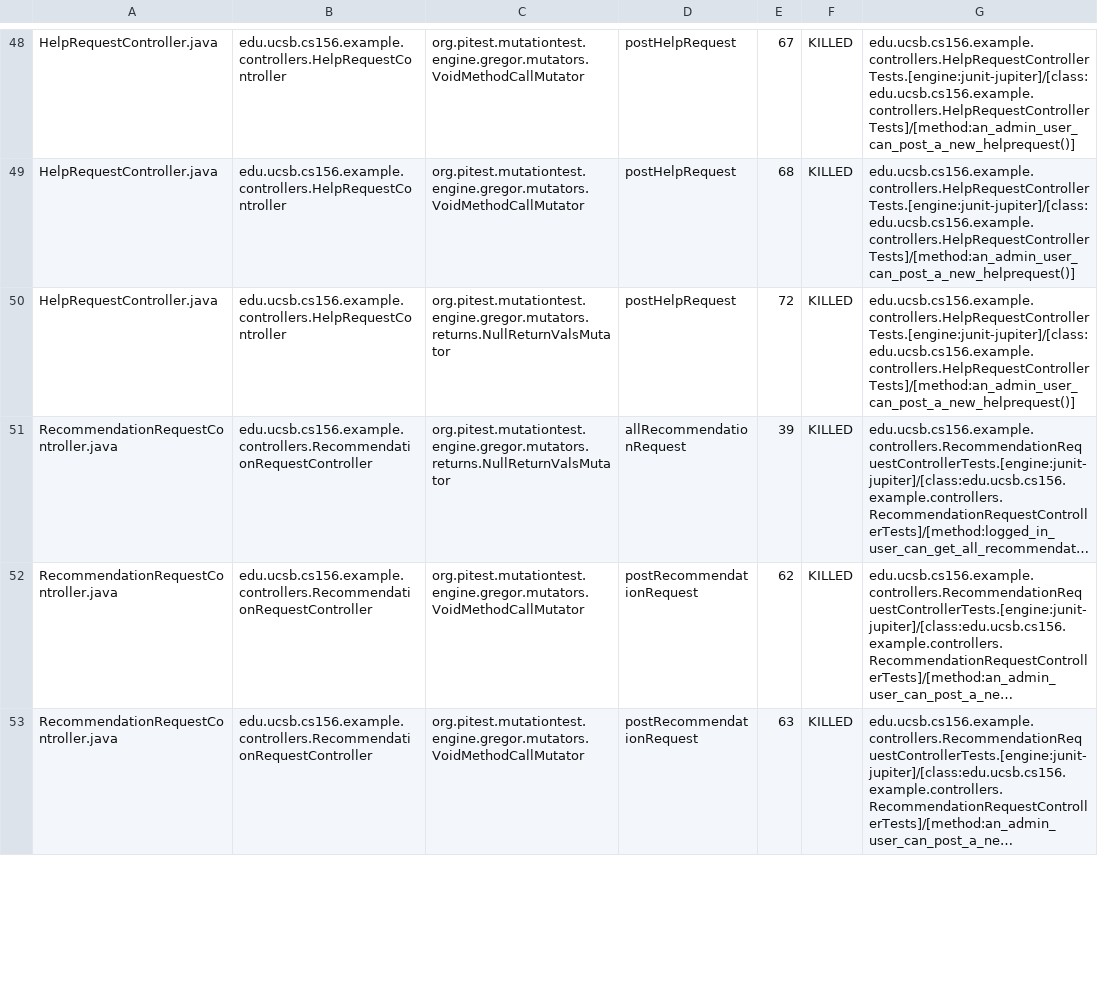
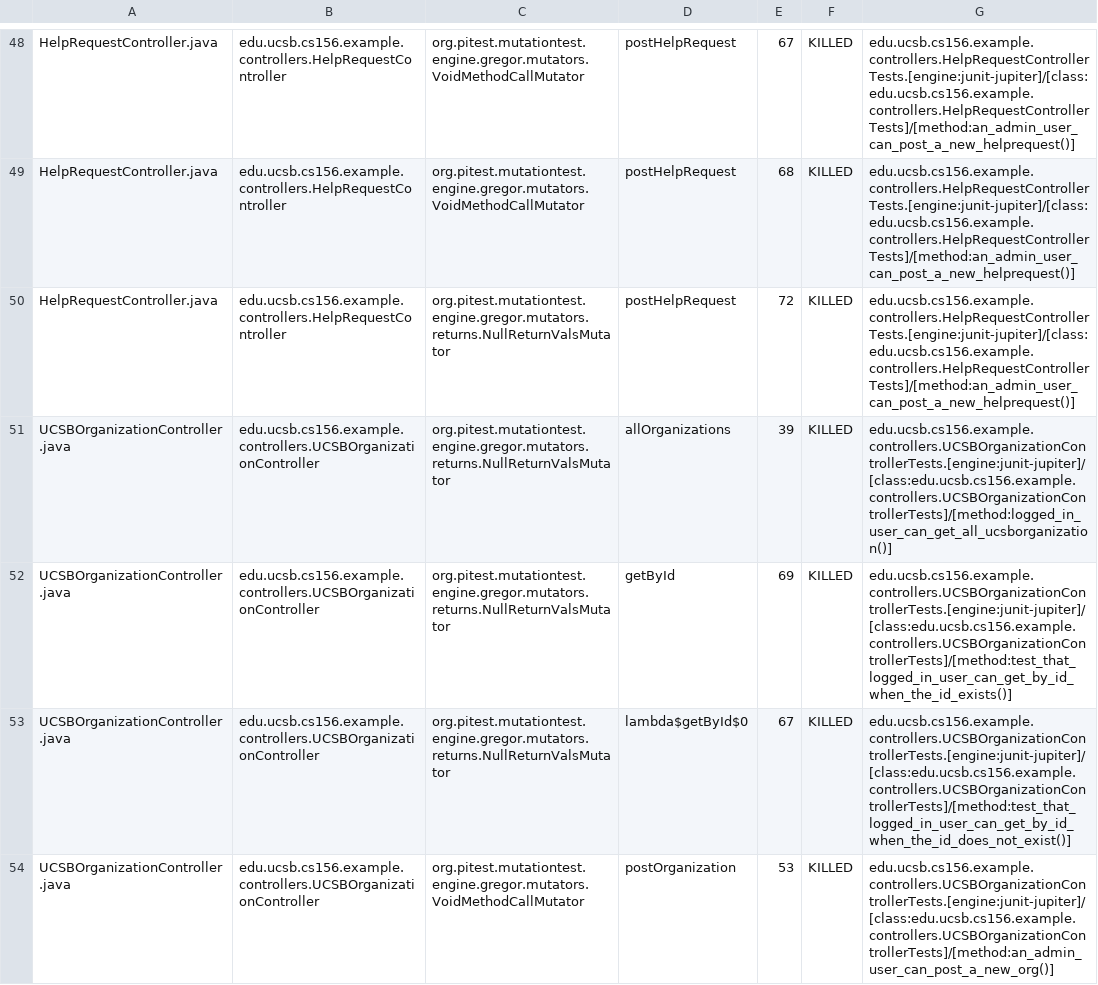
Before and after one commit to ucsb-cs156-f23/team02-f23-5pm-2, a CSV file: pitest/mutations.csv, drawn as a sheet; only a part is shown, gaps mark what is left out; the shorter side is filled out with more unchanged rows; long unchanged cells end in …; the diff covers the shown part only; the diff names each change by its address in the sheet, - before the commit and + after, or states it on an @@ line.

Commit message:
Deploying to gh-pages from @ ucsb-cs156-f23/team02-f23-5pm-2@8cfc903a31464c5ad786fbf6f7562805a78ecfa7 🚀

```diff
--- a/pitest/mutations.csv
+++ b/pitest/mutations.csv
+row 51: UCSBOrganizationController.java | edu.ucsb.cs156.example.controllers.UCSBOrganizationController | org.pitest.mutationtest.engine.gregor.mutators.returns.NullReturnValsMutator | allOrganizations | 39 | KILLED | edu.ucsb.cs156.example.controllers.UCSBOrganizationControllerTests.[engine:junit-jupiter]/[class:edu.ucsb.cs156.example.controllers.UCSBOrganizationControllerTests]/[method:logged_in_user_can_get_all_ucsborganization()]
+row 52: UCSBOrganizationController.java | edu.ucsb.cs156.example.controllers.UCSBOrganizationController | org.pitest.mutationtest.engine.gregor.mutators.returns.NullReturnValsMutator | getById | 69 | KILLED | edu.ucsb.cs156.example.controllers.UCSBOrganizationControllerTests.[engine:junit-jupiter]/[class:edu.ucsb.cs156.example.controllers.UCSBOrganizationControllerTests]/[method:test_that_logged_in_user_can_get_by_id_when_the_id_exists()]
+row 53: UCSBOrganizationController.java | edu.ucsb.cs156.example.controllers.UCSBOrganizationController | org.pitest.mutationtest.engine.gregor.mutators.returns.NullReturnValsMutator | lambda$getById$0 | 67 | KILLED | edu.ucsb.cs156.example.controllers.UCSBOrganizationControllerTests.[engine:junit-jupiter]/[class:edu.ucsb.cs156.example.controllers.UCSBOrganizationControllerTests]/[method:test_that_logged_in_user_can_get_by_id_when_the_id_does_not_exist()]
+row 54: UCSBOrganizationController.java | edu.ucsb.cs156.example.controllers.UCSBOrganizationController | org.pitest.mutationtest.engine.gregor.mutators.VoidMethodCallMutator | postOrganization | 53 | KILLED | edu.ucsb.cs156.example.controllers.UCSBOrganizationControllerTests.[engine:junit-jupiter]/[class:edu.ucsb.cs156.example.controllers.UCSBOrganizationControllerTests]/[method:an_admin_user_can_post_a_new_org()]
```
Also changed, not shown: 4 added rows and 1 edited cell elsewhere in this file, 18 other files.
